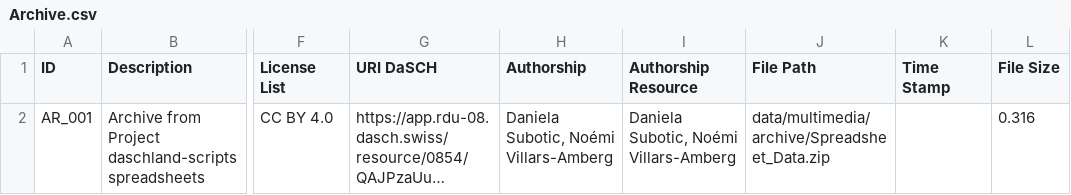
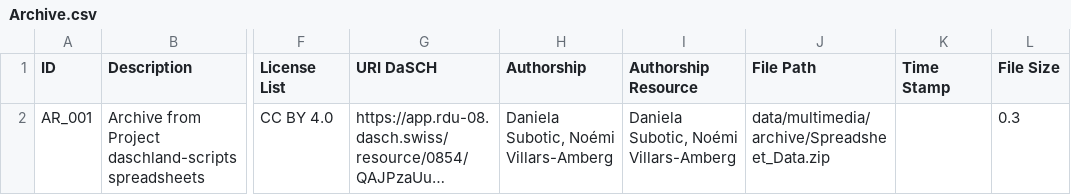
Before and after one commit to dasch-swiss/daschland-scripts, a CSV file: data/nodegoat/Archive.csv, drawn as a sheet; only a part is shown, gaps mark what is left out; long unchanged cells end in …; the diff names each change by its address in the sheet, - before the commit and + after, or states it on an @@ line.

```diff
--- a/data/nodegoat/Archive.csv
+++ b/data/nodegoat/Archive.csv
-L2 (File Size): 0.316
+L2 (File Size): 0.3
```
Also changed, not shown: data/nodegoat/Audio.csv, data/nodegoat/BookEdition.csv, 6 other files.
